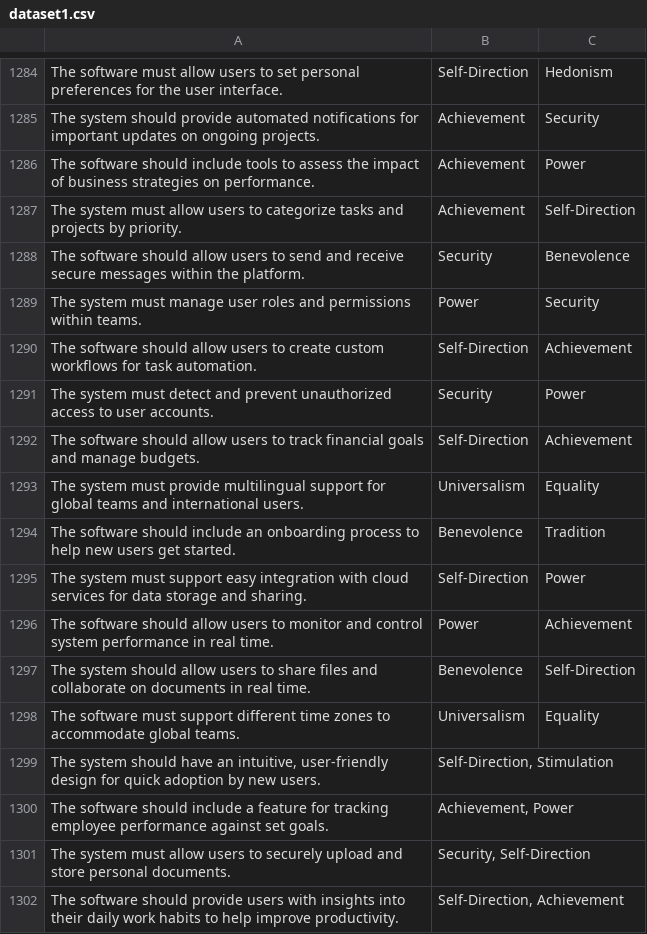
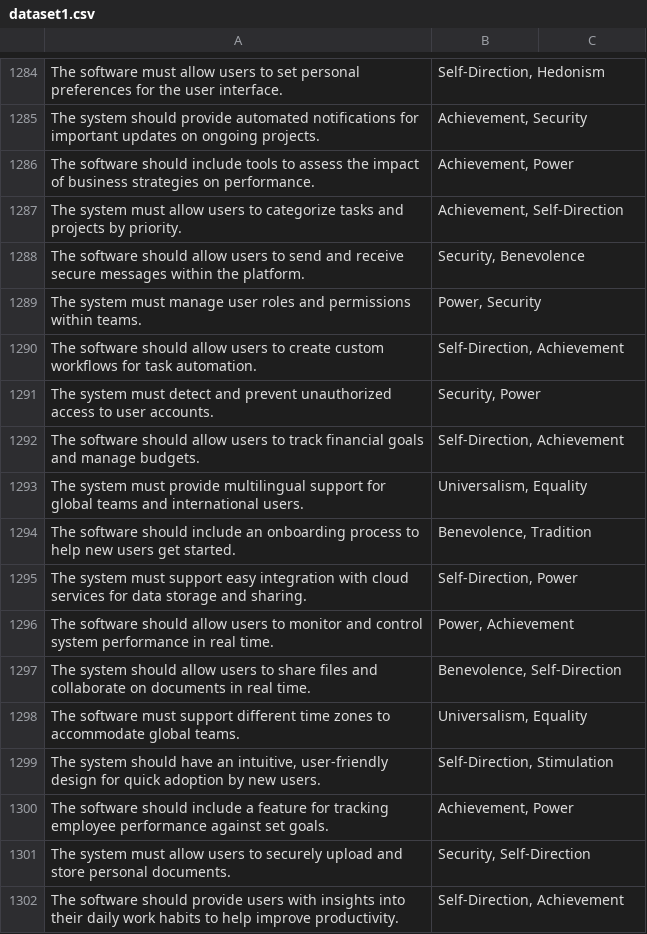
Before and after one commit to xDwake/HVD-AI-model, a CSV file: dataset1.csv, drawn as a sheet; only a part is shown, gaps mark what is left out; the diff covers the shown part only; the diff names each change by its address in the sheet, - before the commit and + after, or states it on an @@ line.

```diff
--- a/dataset1.csv
+++ b/dataset1.csv
-B1284: Self-Direction
+B1284: Self-Direction, Hedonism
-C1284: Hedonism
+C1284: (empty)
-B1285: Achievement
+B1285: Achievement, Security
-C1285: Security
+C1285: (empty)
-B1286: Achievement
+B1286: Achievement, Power
-C1286: Power
+C1286: (empty)
-B1287: Achievement
+B1287: Achievement, Self-Direction
-C1287: Self-Direction
+C1287: (empty)
-B1288: Security
+B1288: Security, Benevolence
-C1288: Benevolence
+C1288: (empty)
-B1289: Power
+B1289: Power, Security
-C1289: Security
+C1289: (empty)
-B1290: Self-Direction
+B1290: Self-Direction, Achievement
-C1290: Achievement
+C1290: (empty)
-B1291: Security
+B1291: Security, Power
-C1291: Power
+C1291: (empty)
-B1292: Self-Direction
+B1292: Self-Direction, Achievement
-C1292: Achievement
+C1292: (empty)
-B1293: Universalism
+B1293: Universalism, Equality
-C1293: Equality
+C1293: (empty)
-B1294: Benevolence
+B1294: Benevolence, Tradition
-C1294: Tradition
+C1294: (empty)
-B1295: Self-Direction
+B1295: Self-Direction, Power
-C1295: Power
+C1295: (empty)
-B1296: Power
+B1296: Power, Achievement
-C1296: Achievement
+C1296: (empty)
-B1297: Benevolence
+B1297: Benevolence, Self-Direction
-C1297: Self-Direction
+C1297: (empty)
-B1298: Universalism
+B1298: Universalism, Equality
-C1298: Equality
+C1298: (empty)
```
Also changed, not shown: 68 edited cells elsewhere in this file.
